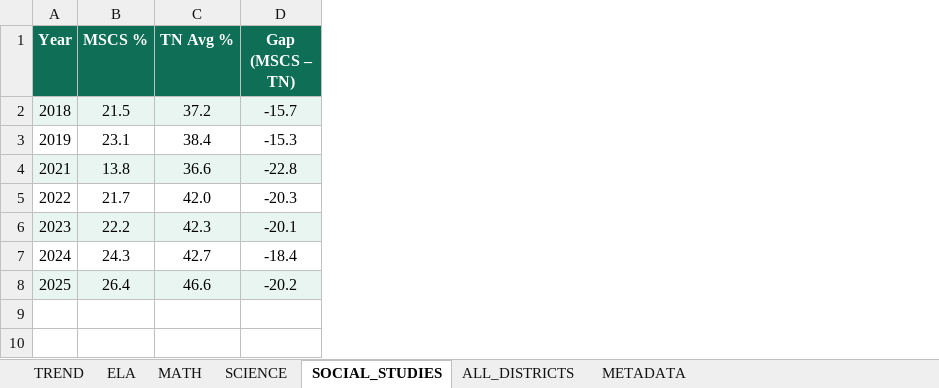
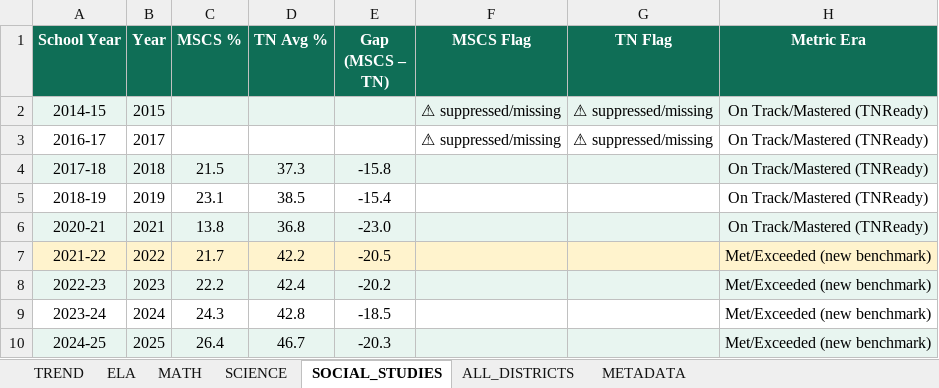
Before and after one commit to MahendraAarumalla/memphis-education, an Excel workbook: day4/data/tcap_master.xlsx, sheet SOCIAL_STUDIES, drawn as a sheet; values as stored, in another font and other column widths than the file's, no borders; addresses are those after the commit; the diff names each change by its address in the sheet, - before the commit and + after, or states it on an @@ line.

```diff
--- a/day4/data/tcap_master.xlsx (sheet SOCIAL_STUDIES)
+++ b/day4/data/tcap_master.xlsx (sheet SOCIAL_STUDIES)
+column A (School Year), rows 4-10: 2017-18 | 2018-19 | 2020-21 | 2021-22 | 2022-23 | 2023-24 | 2024-25
+column F (MSCS Flag), empty
+column G (TN Flag), empty
+column H (Metric Era), rows 4-10: On Track/Mastered (TNReady) | On Track/Mastered (TNReady) | On Track/Mastered (TNReady) | Met/Exceeded (new benchmark) | Met/Exceeded (new benchmark) | Met/Exceeded (new benchmark) | Met/Exceeded (new benchmark)
+row 2: 2014-15 | 2015 |  |  |  | ⚠ suppressed/missing | ⚠ suppressed/missing | On Track/Mastered (TNReady)
+row 3: 2016-17 | 2017 |  |  |  | ⚠ suppressed/missing | ⚠ suppressed/missing | On Track/Mastered (TNReady)
-D4 (TN Avg %): 37.2
+D4 (TN Avg %): 37.3
-E4 (Gap (MSCS – TN)): -15.7
+E4 (Gap (MSCS – TN)): -15.8
-D5 (TN Avg %): 38.4
+D5 (TN Avg %): 38.5
-E5 (Gap (MSCS – TN)): -15.3
+E5 (Gap (MSCS – TN)): -15.4
-D6 (TN Avg %): 36.6
+D6 (TN Avg %): 36.8
-E6 (Gap (MSCS – TN)): -22.8
+E6 (Gap (MSCS – TN)): -23.0
-B7:E7 fill: none
+B7:E7 fill: #FFF3CD
-D7 (TN Avg %): 42.0
+D7 (TN Avg %): 42.2
-E7 (Gap (MSCS – TN)): -20.3
+E7 (Gap (MSCS – TN)): -20.5
-D8 (TN Avg %): 42.3
+D8 (TN Avg %): 42.4
-E8 (Gap (MSCS – TN)): -20.1
+E8 (Gap (MSCS – TN)): -20.2
-D9 (TN Avg %): 42.7
+D9 (TN Avg %): 42.8
-E9 (Gap (MSCS – TN)): -18.4
+E9 (Gap (MSCS – TN)): -18.5
-D10 (TN Avg %): 46.6
+D10 (TN Avg %): 46.7
-E10 (Gap (MSCS – TN)): -20.2
+E10 (Gap (MSCS – TN)): -20.3
```
Also changed, not shown: sheet ALL_DISTRICTS, sheet SCIENCE, sheet MATH, sheet ELA, sheet METADATA, sheet TREND, 5 other files.
